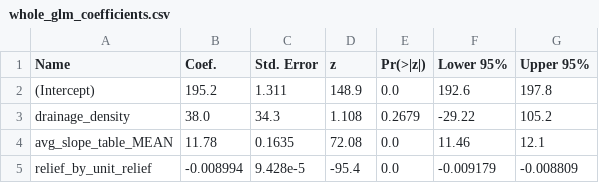
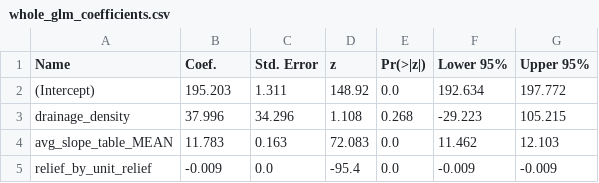
Before and after one commit to rrisch816/mds_thesis, a CSV file: EARS13proj/whole_glm_coefficients.csv, drawn as a sheet.

```diff
--- a/EARS13proj/whole_glm_coefficients.csv
+++ b/EARS13proj/whole_glm_coefficients.csv
@@ -1,5 +1,5 @@
 Name,Coef.,Std. Error,z,Pr(>|z|),Lower 95%,Upper 95%
-(Intercept),195.2,1.311,148.9,0.0,192.6,197.8
-drainage_density,38.0,34.3,1.108,0.2679,-29.22,105.2
-avg_slope_table_MEAN,11.78,0.1635,72.08,0.0,11.46,12.1
-relief_by_unit_relief,-0.008994,9.428e-5,-95.4,0.0,-0.009179,-0.008809
+(Intercept),195.203,1.311,148.92,0.0,192.634,197.772
+drainage_density,37.996,34.296,1.108,0.268,-29.223,105.215
+avg_slope_table_MEAN,11.783,0.163,72.083,0.0,11.462,12.103
+relief_by_unit_relief,-0.009,0.0,-95.4,0.0,-0.009,-0.009
```
Also changed, not shown: EARS13proj/cor_matrix.csv, EARS13proj/lat_glm_coefficients.csv, 44 other files.
